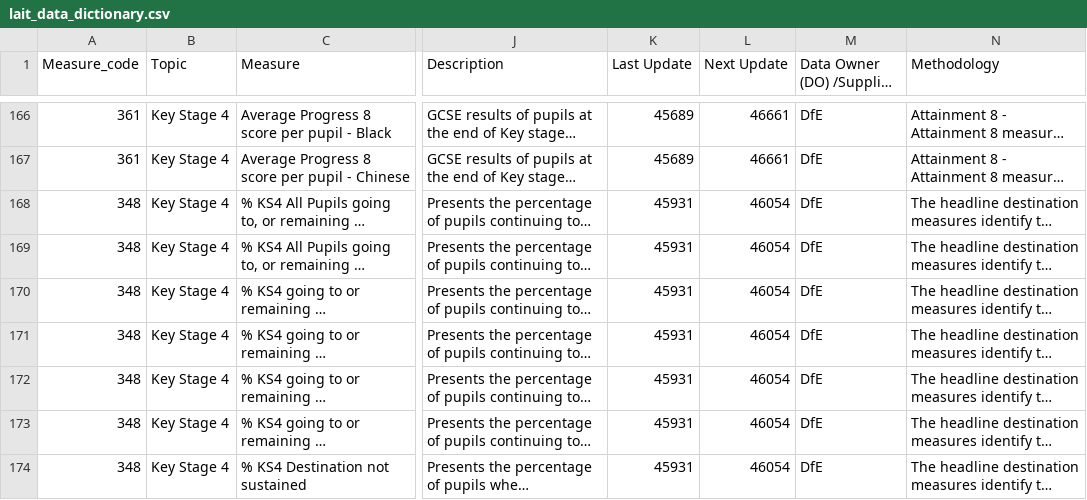
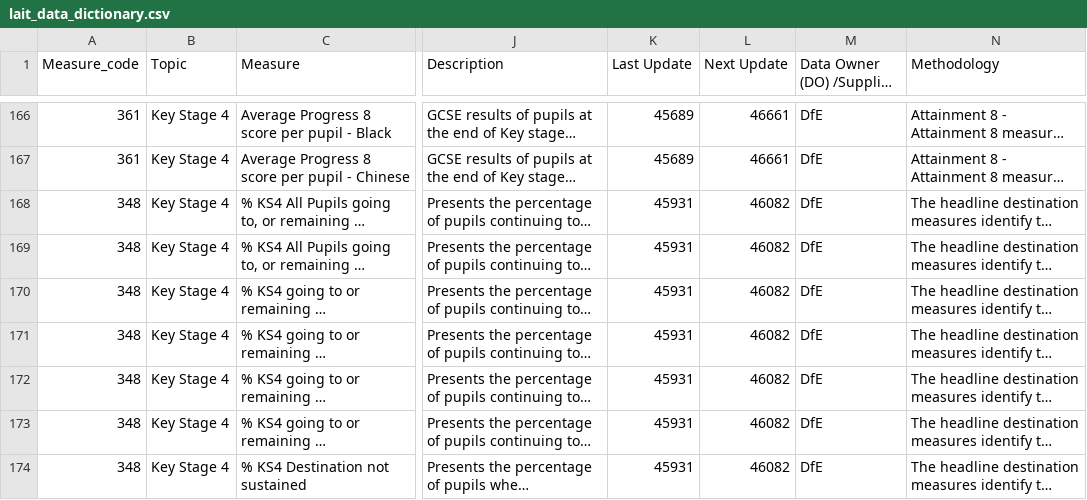
Before and after one commit to dfe-analytical-services/local-authority-interactive-tool, a CSV file: 01_data/02_prod/lait_data_dictionary.csv, drawn as a sheet; only a part is shown, gaps mark what is left out; long unchanged cells end in …; the diff covers the shown part only; the diff names each change by its address in the sheet, - before the commit and + after, or states it on an @@ line.

Commit message:
Revised Data - ALevels 2025 and updated next update date for SW workforce and KS4 destinations (#115)

```diff
--- a/01_data/02_prod/lait_data_dictionary.csv
+++ b/01_data/02_prod/lait_data_dictionary.csv
-L168:L174 (Next Update): 46054
+L168:L174 (Next Update): 46082
```
Also changed, not shown: 33 edited cells elsewhere in this file, 2 other files.
